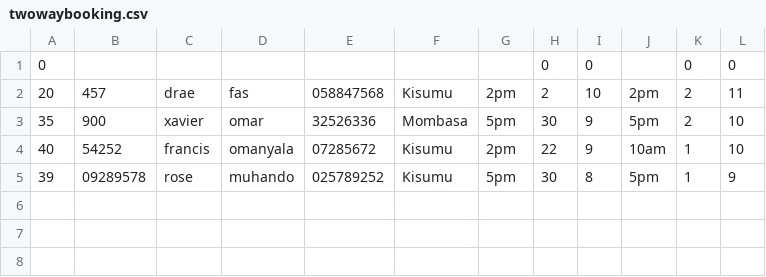
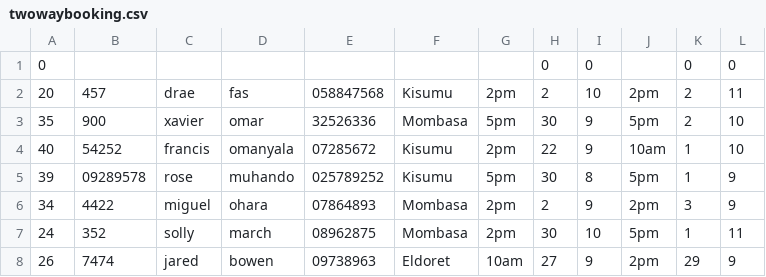
Before and after one commit to cecvl/Airline-Ticket-Booking-System, a CSV file: twowaybooking.csv, drawn as a sheet.

```diff
--- a/twowaybooking.csv
+++ b/twowaybooking.csv
@@ -5 +5,4 @@
 39,09289578,rose,muhando,025789252,Kisumu,5pm,30,8,5pm,1,9
+34,4422,miguel,ohara,07864893,Mombasa,2pm,2,9,2pm,3,9
+24,352,solly,march,08962875,Mombasa,2pm,30,10,5pm,1,11
+26,7474,jared,bowen,09738963,Eldoret,10am,27,9,2pm,29,9
```
Also changed, not shown: onewaybooking.csv, reservations.csv, 3 other files.
